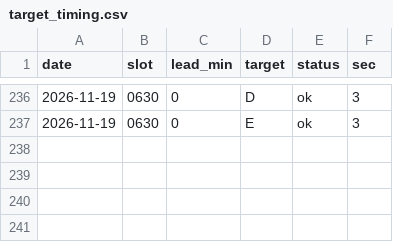
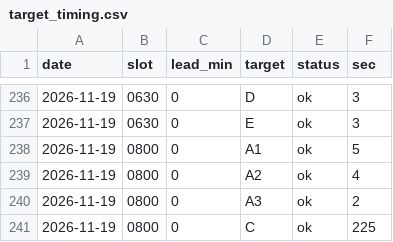
Before and after one commit to gyu-jong/market-bot, a CSV file: data/target_timing.csv, drawn as a sheet; only a part is shown, gaps mark what is left out.

```diff
--- a/data/target_timing.csv
+++ b/data/target_timing.csv
@@ -237 +237,5 @@ date,slot,lead_min,target,status,sec
 2026-11-19,0630,0,E,ok,3
+2026-11-19,0800,0,A1,ok,5
+2026-11-19,0800,0,A2,ok,4
+2026-11-19,0800,0,A3,ok,2
+2026-11-19,0800,0,C,ok,225
```
Also changed, not shown: 4 other files.
